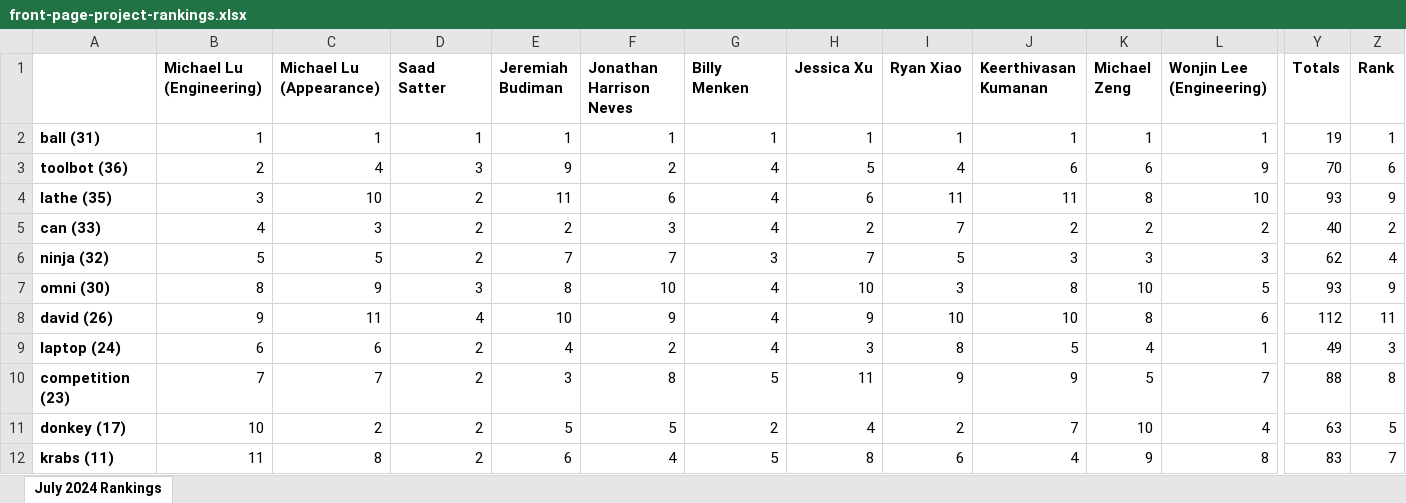
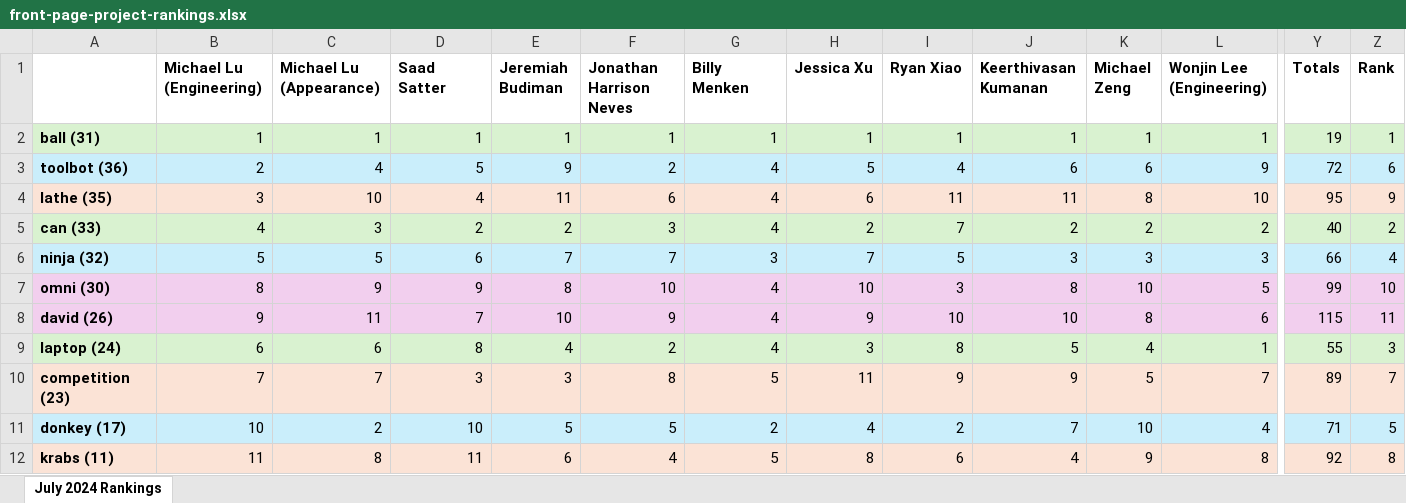
Before and after one commit to michaellu2019/michaellu2019.github.io, an Excel workbook: src/assets/front-page-project-rankings.xlsx, sheet July 2024 Rankings, drawn as a sheet; only a part is shown, gaps mark what is left out; values as stored, in another font and other column widths than the file's, no borders; the diff covers the shown part only; the diff names each change by its address in the sheet, - before the commit and + after, or states it on an @@ line.

```diff
--- a/src/assets/front-page-project-rankings.xlsx (sheet July 2024 Rankings)
+++ b/src/assets/front-page-project-rankings.xlsx (sheet July 2024 Rankings)
-A2:Z2 fill: none
+A2:Z2 fill: #D9F2D0
-A3:Z3 fill: none
+A3:Z3 fill: #CAEEFB
-D3 (Saad Satter): 3
+D3 (Saad Satter): 5
-Y3 (Totals): 70
+Y3 (Totals): 72
-A4:Z4 fill: none
+A4:Z4 fill: #FBE3D6
-D4 (Saad Satter): 2
+D4 (Saad Satter): 4
-Y4 (Totals): 93
+Y4 (Totals): 95
-A5:Z5 fill: none
+A5:Z5 fill: #D9F2D0
-A6:Z6 fill: none
+A6:Z6 fill: #CAEEFB
-D6 (Saad Satter): 2
+D6 (Saad Satter): 6
-Y6 (Totals): 62
+Y6 (Totals): 66
-A7:Z8 fill: none
+A7:Z8 fill: #F2CFEE
-D7 (Saad Satter): 3
+D7 (Saad Satter): 9
-Y7 (Totals): 93
+Y7 (Totals): 99
-Z7 (Rank): 9
+Z7 (Rank): 10
-D8 (Saad Satter): 4
+D8 (Saad Satter): 7
-Y8 (Totals): 112
+Y8 (Totals): 115
-A9:Z9 fill: none
+A9:Z9 fill: #D9F2D0
-D9 (Saad Satter): 2
+D9 (Saad Satter): 8
-Y9 (Totals): 49
+Y9 (Totals): 55
-A10:Z10 fill: none
+A10:Z10 fill: #FBE3D6
-D10 (Saad Satter): 2
+D10 (Saad Satter): 3
-Y10 (Totals): 88
+Y10 (Totals): 89
-Z10 (Rank): 8
+Z10 (Rank): 7
-A11:Z11 fill: none
+A11:Z11 fill: #CAEEFB
-D11 (Saad Satter): 2
+D11 (Saad Satter): 10
-Y11 (Totals): 63
+Y11 (Totals): 71
-A12:Z12 fill: none
+A12:Z12 fill: #FBE3D6
-D12 (Saad Satter): 2
+D12 (Saad Satter): 11
-Y12 (Totals): 83
+Y12 (Totals): 92
-Z12 (Rank): 7
+Z12 (Rank): 8
```
Also changed, not shown: cell formats elsewhere in this sheet, 6 other files.
